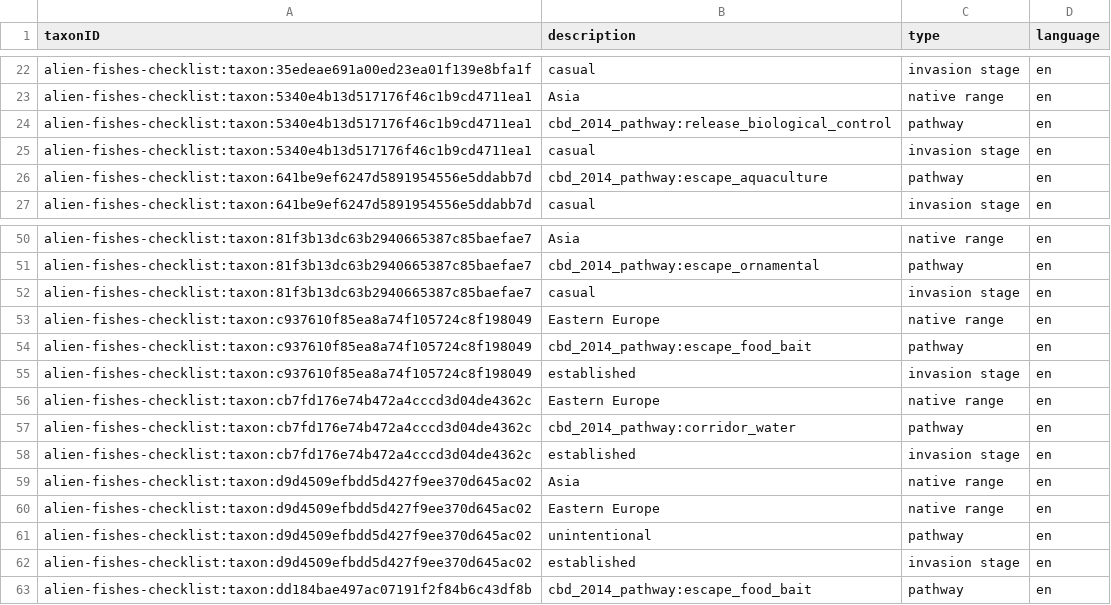
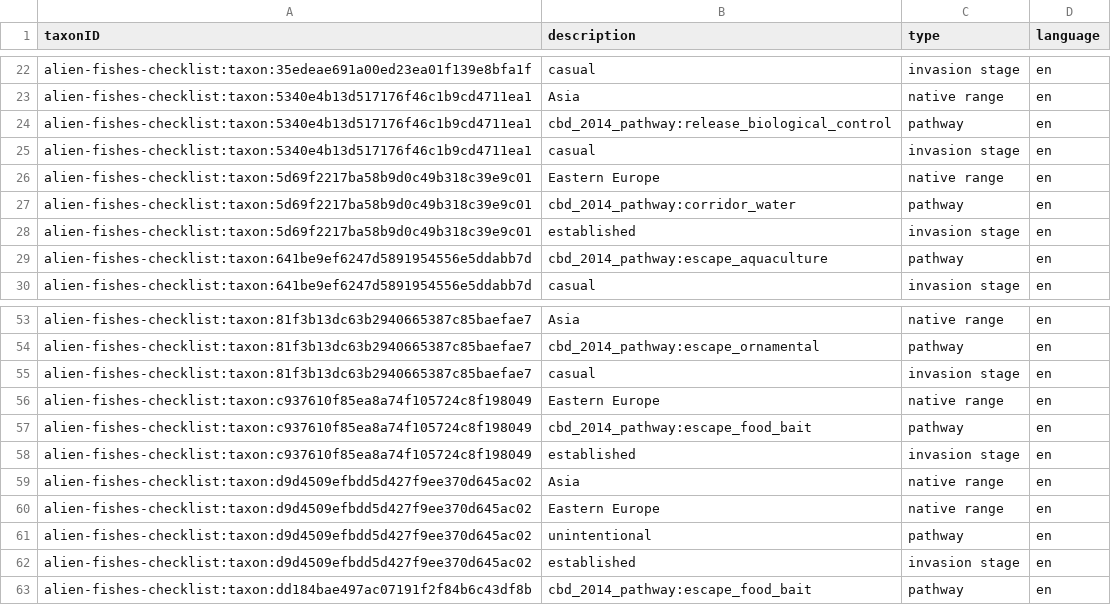
Before and after one commit to trias-project/alien-fishes-checklist, a CSV file: data/processed/description.csv, drawn as a sheet; only a part is shown, gaps mark what is left out.

```diff
--- a/data/processed/description.csv
+++ b/data/processed/description.csv
@@ -25,2 +25,5 @@
 "alien-fishes-checklist:taxon:5340e4b13d517176f46c1b9cd4711ea1","casual","invasion stage","en"
+"alien-fishes-checklist:taxon:5d69f2217ba58b9d0c49b318c39e9c01","Eastern Europe","native range","en"
+"alien-fishes-checklist:taxon:5d69f2217ba58b9d0c49b318c39e9c01","cbd_2014_pathway:corridor_water","pathway","en"
+"alien-fishes-checklist:taxon:5d69f2217ba58b9d0c49b318c39e9c01","established","invasion stage","en"
 "alien-fishes-checklist:taxon:641be9ef6247d5891954556e5ddabb7d","cbd_2014_pathway:escape_aquaculture","pathway","en"
@@ -55,5 +58,2 @@
 "alien-fishes-checklist:taxon:c937610f85ea8a74f105724c8f198049","established","invasion stage","en"
-"alien-fishes-checklist:taxon:cb7fd176e74b472a4cccd3d04de4362c","Eastern Europe","native range","en"
-"alien-fishes-checklist:taxon:cb7fd176e74b472a4cccd3d04de4362c","cbd_2014_pathway:corridor_water","pathway","en"
-"alien-fishes-checklist:taxon:cb7fd176e74b472a4cccd3d04de4362c","established","invasion stage","en"
 "alien-fishes-checklist:taxon:d9d4509efbdd5d427f9ee370d645ac02","Asia","native range","en"
```
Also changed, not shown: data/processed/distribution.csv, data/processed/taxon.csv, 1 other file.
